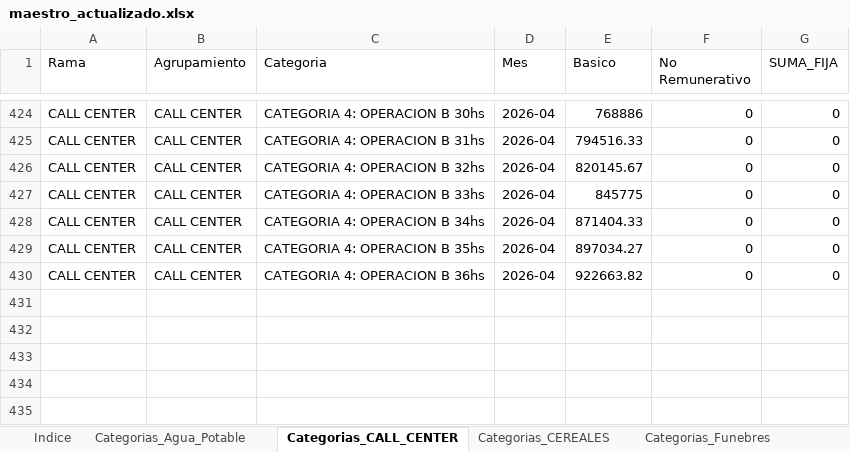
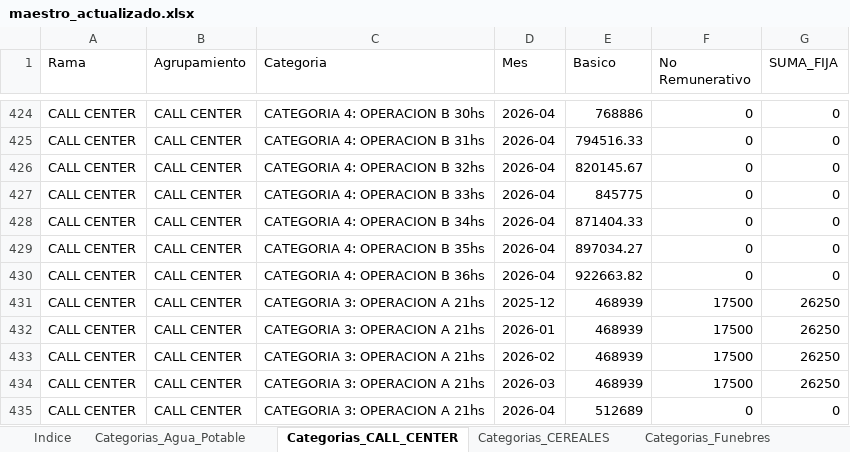
Before and after one commit to cesarwroa/motor-sueldos-faecys, an Excel workbook: data/maestro_actualizado.xlsx, sheet Categorias_CALL_CENTER, drawn as a sheet; only a part is shown, gaps mark what is left out; values as stored, in another font and other column widths than the file's, no borders; the diff names each change by its address in the sheet, - before the commit and + after, or states it on an @@ line.

Commit message:
Add files via upload

```diff
--- a/data/maestro_actualizado.xlsx (sheet Categorias_CALL_CENTER)
+++ b/data/maestro_actualizado.xlsx (sheet Categorias_CALL_CENTER)
+row 431: CALL CENTER | CALL CENTER | CATEGORIA 3: OPERACION A 21hs | 2025-12 | 468939 | 17500 | 26250
+row 432: CALL CENTER | CALL CENTER | CATEGORIA 3: OPERACION A 21hs | 2026-01 | 468939 | 17500 | 26250
+row 433: CALL CENTER | CALL CENTER | CATEGORIA 3: OPERACION A 21hs | 2026-02 | 468939 | 17500 | 26250
+row 434: CALL CENTER | CALL CENTER | CATEGORIA 3: OPERACION A 21hs | 2026-03 | 468939 | 17500 | 26250
+row 435: CALL CENTER | CALL CENTER | CATEGORIA 3: OPERACION A 21hs | 2026-04 | 512689 | 0 | 0
```
